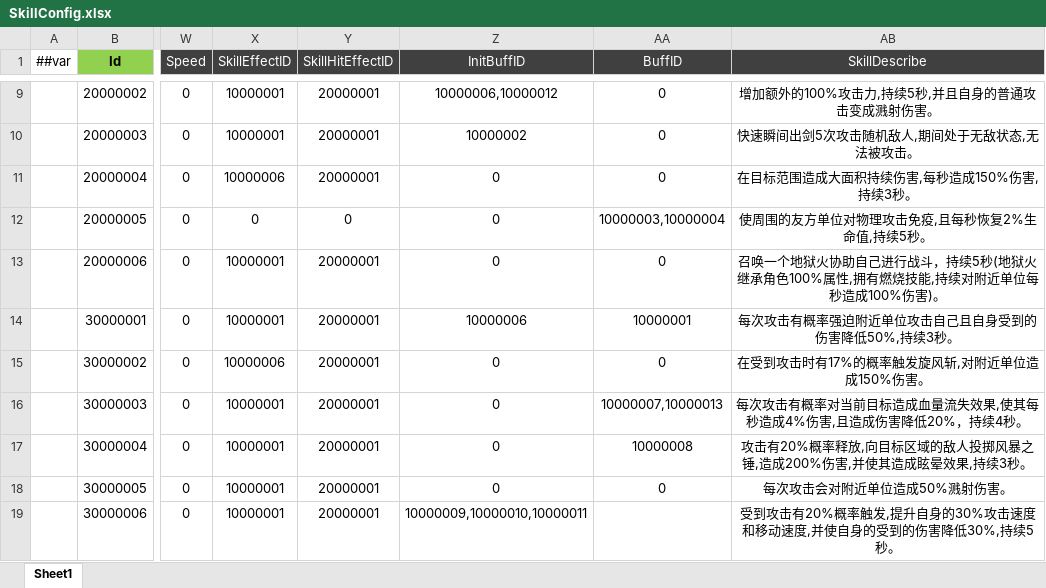
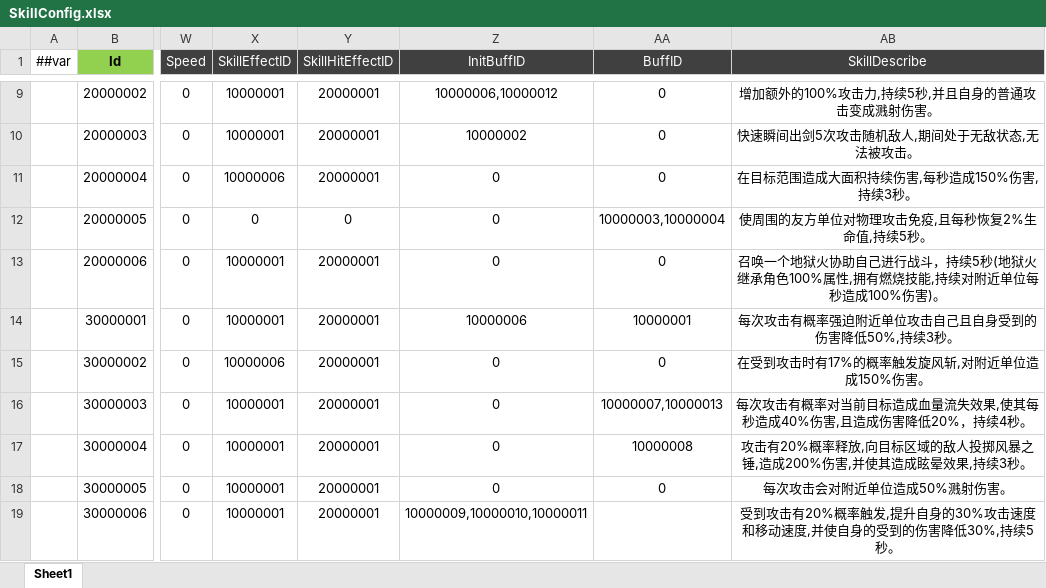
Before and after one commit to csyinghuochong/miniprogram_1, an Excel workbook: Unity/Assets/Config/Excel/SkillConfig.xlsx, sheet Sheet1, drawn as a sheet; only a part is shown, gaps mark what is left out; values as stored, in another font and other column widths than the file's, no borders; the diff names each change by its address in the sheet, - before the commit and + after, or states it on an @@ line.

```diff
--- a/Unity/Assets/Config/Excel/SkillConfig.xlsx (sheet Sheet1)
+++ b/Unity/Assets/Config/Excel/SkillConfig.xlsx (sheet Sheet1)
-AB16 (SkillDescribe): …每秒造成4%伤害,且…
+AB16 (SkillDescribe): …每秒造成40%伤害,且…
```
Also changed, not shown: Unity/Assets/Config/Excel/BuffConfig.xlsx, 20 other files.
